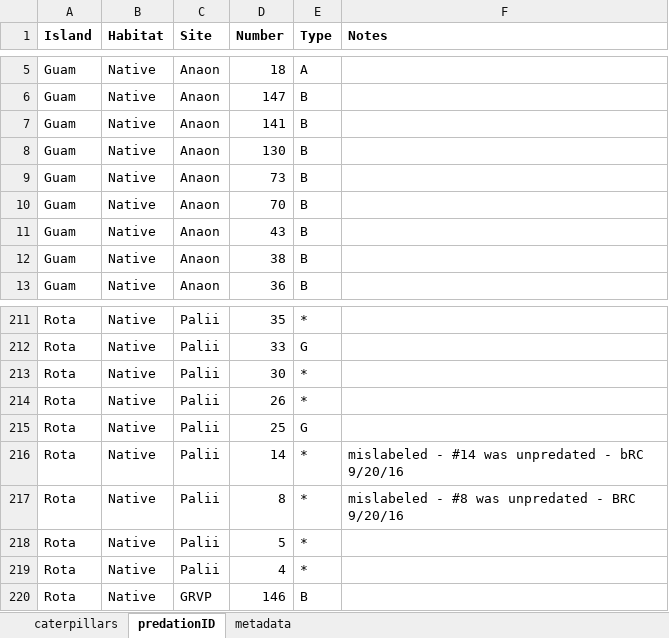
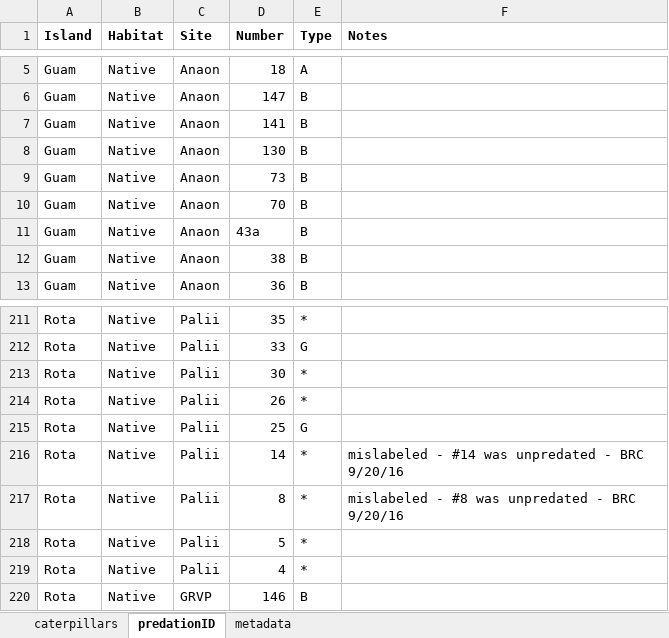
Before and after one commit to haldre/bcavazos, an Excel workbook: Data/Caterpillars/RawData/Caterpillar Predation data.xlsx, sheet predationID, drawn as a sheet; only a part is shown, gaps mark what is left out; values as stored, in another font and other column widths than the file's, no borders; the diff names each change by its address in the sheet, - before the commit and + after, or states it on an @@ line.

Commit message:
finished cleaning up data in R

```diff
--- a/Data/Caterpillars/RawData/Caterpillar Predation data.xlsx (sheet predationID)
+++ b/Data/Caterpillars/RawData/Caterpillar Predation data.xlsx (sheet predationID)
-D11 (Number): 43
+D11 (Number): 43a
-F216 (Notes): mislabeled - #14 was unpredated - bRC 9/20/16
+F216 (Notes): mislabeled - #14 was unpredated - BRC 9/20/16
```
Also changed, not shown: sheet metadata, 9 other files.
